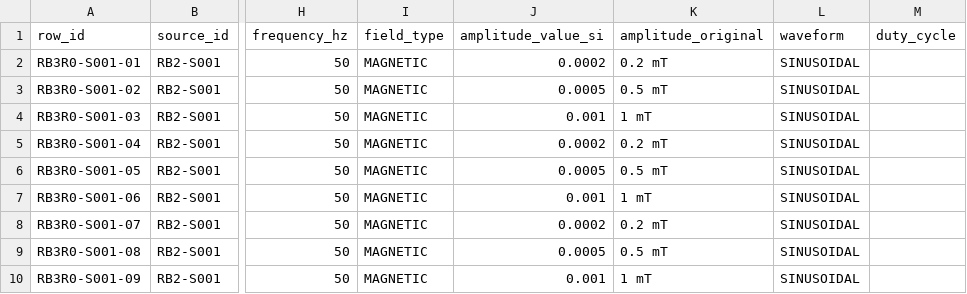
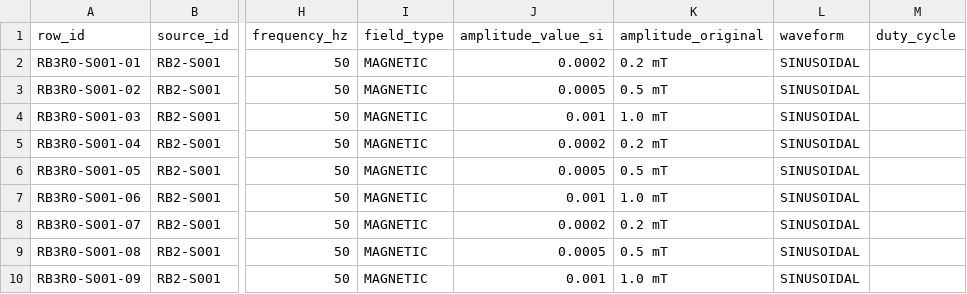
Before and after one commit to MichaelWave369/NestedBubbleGear, a CSV file: experiments/RB3/R0/candidate_rows.csv, drawn as a sheet; only a part is shown, gaps mark what is left out; the diff names each change by its address in the sheet, - before the commit and + after, or states it on an @@ line.

Commit message:
NBG-RB3-R0: preserve source's 1.0 mT string exactly

```diff
--- a/experiments/RB3/R0/candidate_rows.csv
+++ b/experiments/RB3/R0/candidate_rows.csv
-K4 (amplitude_original): 1 mT
+K4 (amplitude_original): 1.0 mT
-K7 (amplitude_original): 1 mT
+K7 (amplitude_original): 1.0 mT
-K10 (amplitude_original): 1 mT
+K10 (amplitude_original): 1.0 mT
```
